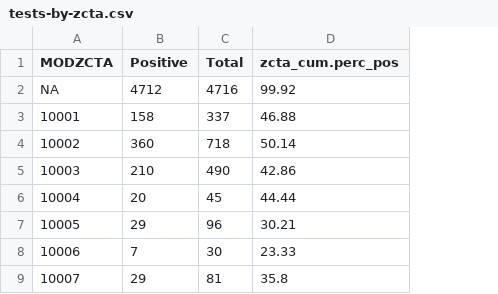
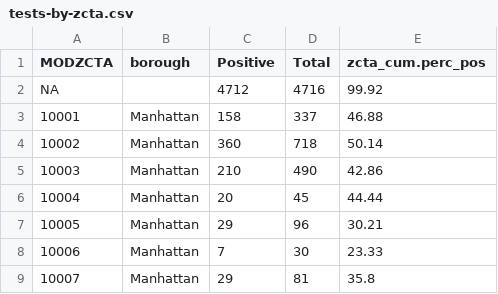
Before and after one commit to igorgeyn/coronavirus-data, a CSV file: tests-by-zcta.csv, drawn as a sheet; only a part is shown; the diff names each change by its address in the sheet, - before the commit and + after, or states it on an @@ line.

```diff
--- a/tests-by-zcta.csv
+++ b/tests-by-zcta.csv
+column B (borough), rows 3-9: all Manhattan
```
Also changed, not shown: by-age.csv, 2 other files.
